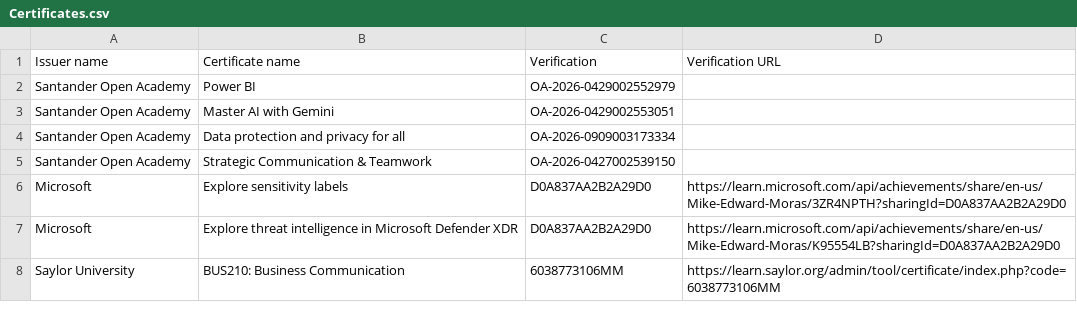
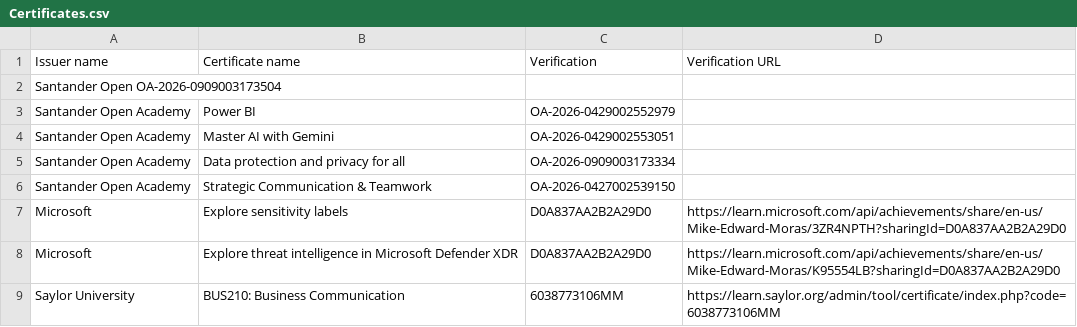
Before and after one commit to mike-edward-moras/mike-edward-moras.github.io, a CSV file: Certificates.csv, drawn as a sheet; only a part is shown.

Commit message:
Update Certificates.csv

```diff
--- a/Certificates.csv
+++ b/Certificates.csv
@@ -1,2 +1,3 @@
 Issuer name,Certificate name,Verification,Verification URL
+Santander Open OA-2026-0909003173504,
 Santander Open Academy,Power BI,OA-2026-0429002552979,
```
